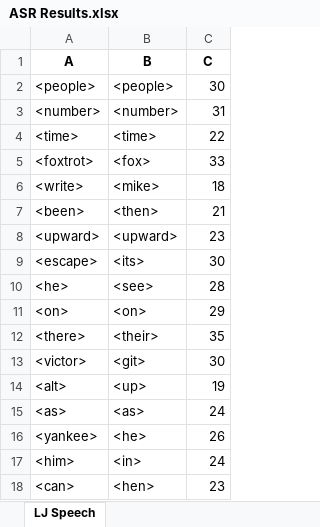
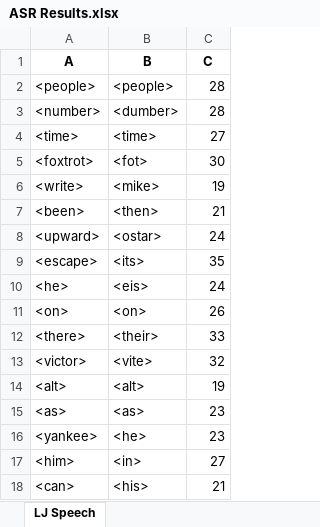
Before and after one commit to dshah1901/P4P-Transformer-ASR-for-Dysarthric-Spech, an Excel workbook: ASR Results.xlsx, sheet LJ Speech, drawn as a sheet; values as stored, in another font and other column widths than the file's, no borders; the diff names each change by its address in the sheet, - before the commit and + after, or states it on an @@ line.

```diff
--- a/ASR Results.xlsx (sheet LJ Speech)
+++ b/ASR Results.xlsx (sheet LJ Speech)
-C2 (C): 30
+C2 (C): 28
-B3 (B): <number>
+B3 (B): <dumber>
-C3 (C): 31
+C3 (C): 28
-C4 (C): 22
+C4 (C): 27
-B5 (B): <fox>
+B5 (B): <fot>
-C5 (C): 33
+C5 (C): 30
-C6 (C): 18
+C6 (C): 19
-B8 (B): <upward>
+B8 (B): <ostar>
-C8 (C): 23
+C8 (C): 24
-C9 (C): 30
+C9 (C): 35
-B10 (B): <see>
+B10 (B): <eis>
-C10 (C): 28
+C10 (C): 24
-C11 (C): 29
+C11 (C): 26
-C12 (C): 35
+C12 (C): 33
-B13 (B): <git>
+B13 (B): <vite>
-C13 (C): 30
+C13 (C): 32
-B14 (B): <up>
+B14 (B): <alt>
-C15 (C): 24
+C15 (C): 23
-C16 (C): 26
+C16 (C): 23
-C17 (C): 24
+C17 (C): 27
-B18 (B): <hen>
+B18 (B): <his>
-C18 (C): 23
+C18 (C): 21
```
Also changed, not shown: Epoch Accuracy.xlsx, 4 other files.
